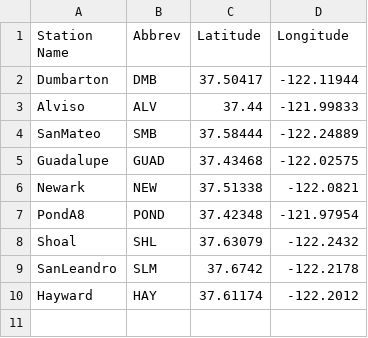
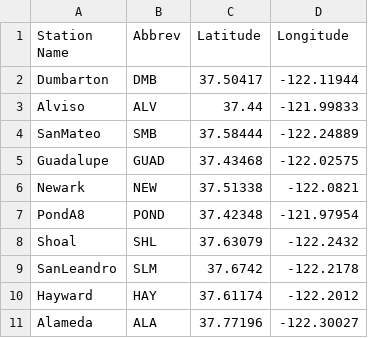
Before and after one commit to danielkillam/Telemetryviewer, a CSV file: MooredSensor_Coordinates.csv, drawn as a sheet; the diff names each change by its address in the sheet, - before the commit and + after, or states it on an @@ line.

Commit message:
new ALA station added (with different data import formula for its different .dat file structure)

```diff
--- a/MooredSensor_Coordinates.csv
+++ b/MooredSensor_Coordinates.csv
+row 11: Alameda | ALA | 37.77196 | -122.30027
```
Also changed, not shown: 1 other file.
